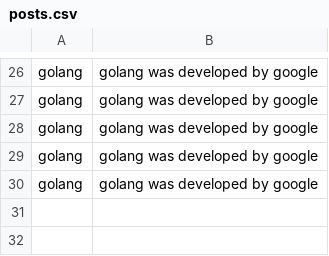
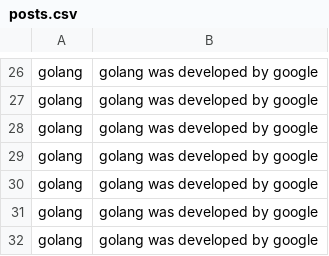
Before and after one commit to Yassine-cheffai/clean_architecture, a CSV file: blogTech/api/posts.csv, drawn as a sheet; only a part is shown, gaps mark what is left out.

```diff
--- a/blogTech/api/posts.csv
+++ b/blogTech/api/posts.csv
@@ -30 +30,3 @@ golang,golang was developed by google
 golang,golang was developed by google
+golang,golang was developed by google
+golang,golang was developed by google
```
Also changed, not shown: 2 other files.
